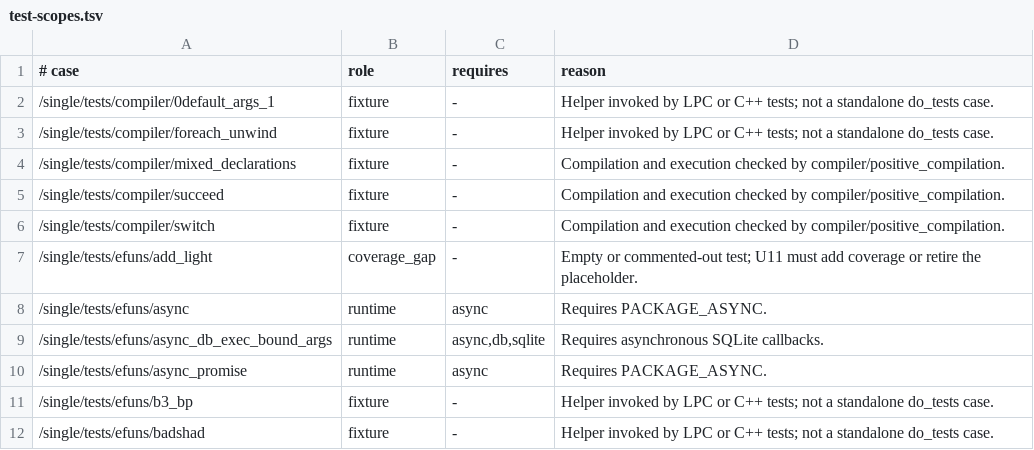
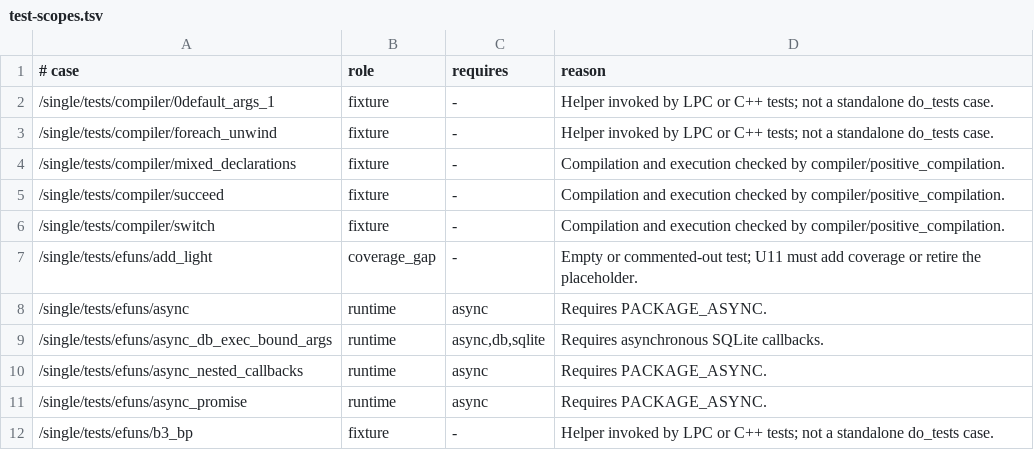
Before and after one commit to FengYunCalm/fluffos-xk, a TSV file: testsuite/etc/test-scopes.tsv, drawn as a sheet; only a part is shown; the shorter side is filled out with more unchanged rows; the diff names each change by its address in the sheet, - before the commit and + after, or states it on an @@ line.

```diff
--- a/testsuite/etc/test-scopes.tsv
+++ b/testsuite/etc/test-scopes.tsv
+row 10: /single/tests/efuns/async_nested_callbacks | runtime | async | Requires PACKAGE_ASYNC.
```
Also changed, not shown: 9 other files.
